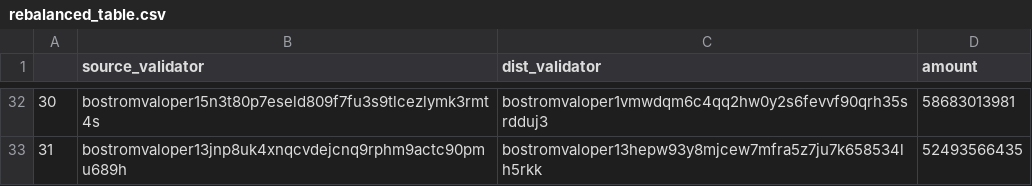
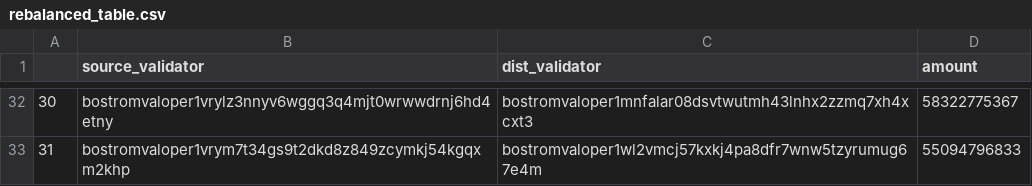
Before and after one commit to cybercongress/delegation-toolkit, a CSV file: rebalanced_table.csv, drawn as a sheet; only a part is shown, gaps mark what is left out; the diff covers the shown part only.

```diff
--- a/rebalanced_table.csv
+++ b/rebalanced_table.csv
@@ -32,2 +32,2 @@
-30,bostromvaloper15n3t80p7eseld809f7fu3s9tlcezlymk3rmt4s,bostromvaloper1vmwdqm6c4qq2hw0y2s6fevvf90qrh35srdduj3,58683013981
-31,bostromvaloper13jnp8uk4xnqcvdejcnq9rphm9actc90pmu689h,bostromvaloper13hepw93y8mjcew7mfra5z7ju7k658534lh5rkk,52493566435
+30,bostromvaloper1vrylz3nnyv6wggq3q4mjt0wrwwdrnj6hd4etny,bostromvaloper1mnfalar08dsvtwutmh43lnhx2zzmq7xh4xcxt3,58322775367
+31,bostromvaloper1vrym7t34gs9t2dkd8z849zcymkj54kgqxm2khp,bostromvaloper1wl2vmcj57kxkj4pa8dfr7wnw5tzyrumug67e4m,55094796833
```
Also changed, not shown: 90 edited cells elsewhere in this file, delegation_strategy.csv, redelegation_strategy.csv, 1 other file.
